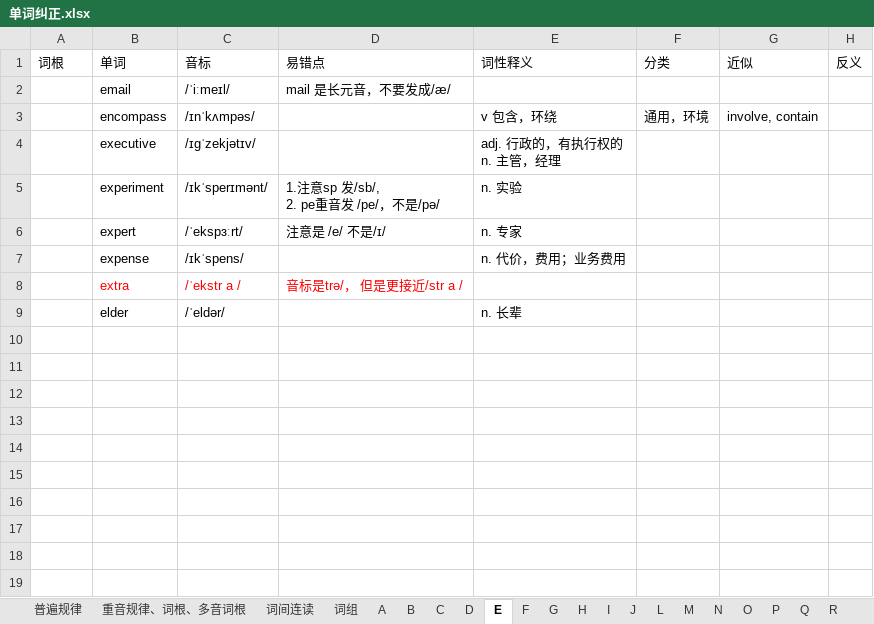
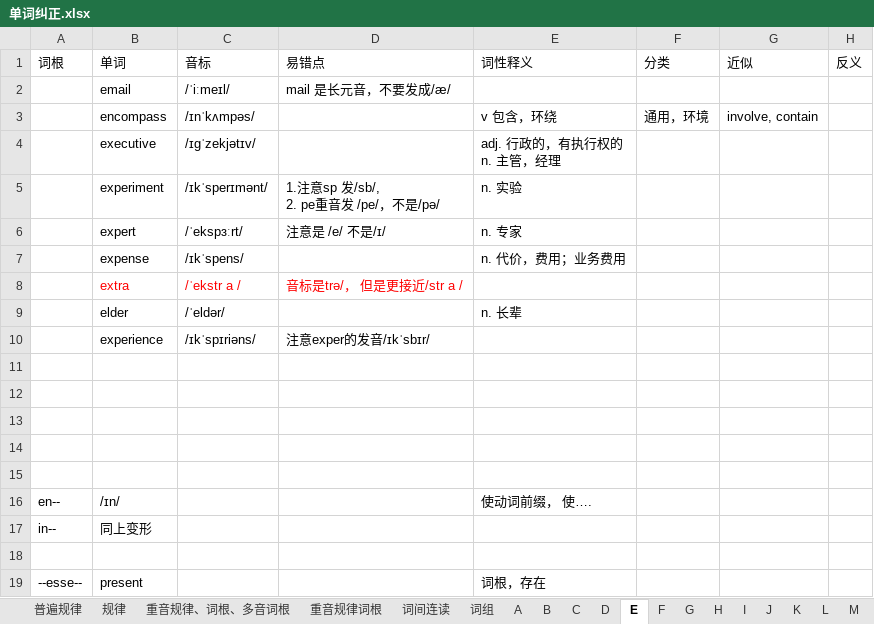
Before and after one commit to RichieRuanGH/EnglishSummary, an Excel workbook: 单词纠正.xlsx, sheet E, drawn as a sheet; values as stored, in another font and other column widths than the file's, no borders; the diff names each change by its address in the sheet, - before the commit and + after, or states it on an @@ line.

```diff
--- a/单词纠正.xlsx (sheet E)
+++ b/单词纠正.xlsx (sheet E)
+sheet tab: 规律
+sheet tab: 重音规律词根
+sheet tab: K
+row 10:  | experience | /ɪkˈspɪriəns/ | 注意exper的发音/ɪkˈsbɪr/
+row 11: (empty)
+row 12: (empty)
+row 13: (empty)
+row 14: (empty)
+row 15: (empty)
+row 16: en-- | /ɪn/ |  |  | 使动词前缀， 使….
+row 17: in-- | 同上变形
+row 18: (empty)
+row 19: --esse-- | present |  |  | 词根，存在
```
Also changed, not shown: sheet I, sheet S, sheet M, sheet A, sheet P, sheet B, 9 more sheets, PTE RS_WFD.xlsx, Part1-volcabulary.xlsx, 3 other files.
